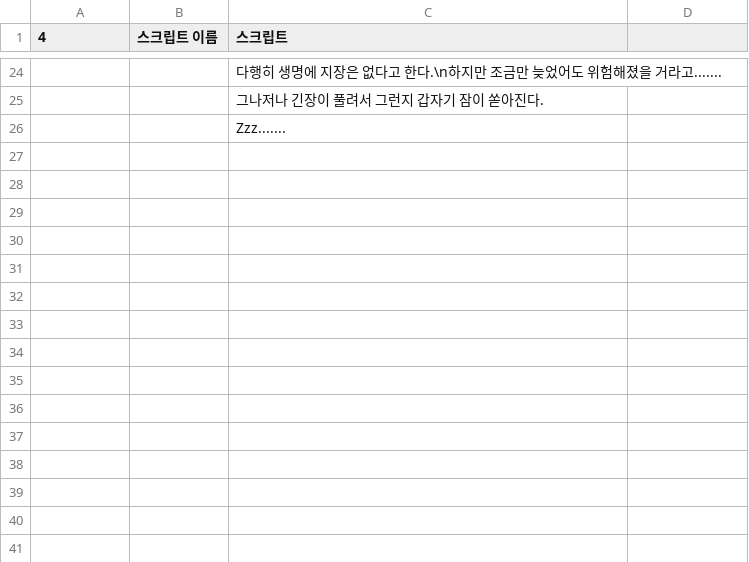
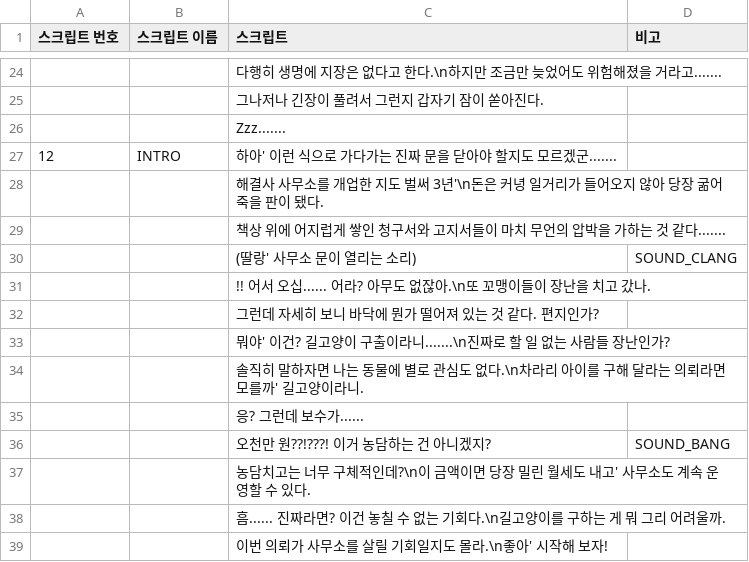
Before and after one commit to knowledgeis1ne/rescue-stray-cat-game, a CSV file: Assets/Resources/stray_cats_scripts.csv, drawn as a sheet; only a part is shown, gaps mark what is left out; the diff names each change by its address in the sheet, - before the commit and + after, or states it on an @@ line.

Commit message:
ScriptParser 수정, 인트로

```diff
--- a/Assets/Resources/stray_cats_scripts.csv
+++ b/Assets/Resources/stray_cats_scripts.csv
-A1: 4
+A1: 스크립트 번호
-D1: (empty)
+D1: 비고
+row 27: 12 | INTRO | 하아' 이런 식으로 가다가는 진짜 문을 닫아야 할지도 모르겠군.......
+row 28:  |  | 해결사 사무소를 개업한 지도 벌써 3년'\n돈은 커녕 일거리가 들어오지 않아 당장 굶어 죽을 판이 됐다.
+row 29:  |  | 책상 위에 어지럽게 쌓인 청구서와 고지서들이 마치 무언의 압박을 가하는 것 같다.......
+row 30:  |  | (딸랑' 사무소 문이 열리는 소리) | SOUND_CLANG
+row 31:  |  | !! 어서 오십...... 어라? 아무도 없잖아.\n또 꼬맹이들이 장난을 치고 갔나.
+row 32:  |  | 그런데 자세히 보니 바닥에 뭔가 떨어져 있는 것 같다. 편지인가?
+row 33:  |  | 뭐야' 이건? 길고양이 구출이라니.......\n진짜로 할 일 없는 사람들 장난인가?
+row 34:  |  | 솔직히 말하자면 나는 동물에 별로 관심도 없다.\n차라리 아이를 구해 달라는 의뢰라면 모를까' 길고양이라니.
+row 35:  |  | 응? 그런데 보수가......
+row 36:  |  | 오천만 원??!???! 이거 농담하는 건 아니겠지? | SOUND_BANG
+row 37:  |  | 농담치고는 너무 구체적인데?\n이 금액이면 당장 밀린 월세도 내고' 사무소도 계속 운영할 수 있다.
+row 38:  |  | 흠...... 진짜라면? 이건 놓칠 수 없는 기회다.\n길고양이를 구하는 게 뭐 그리 어려울까.
+row 39:  |  | 이번 의뢰가 사무소를 살릴 기회일지도 몰라.\n좋아' 시작해 보자!
```
Also changed, not shown: 13 other files.
